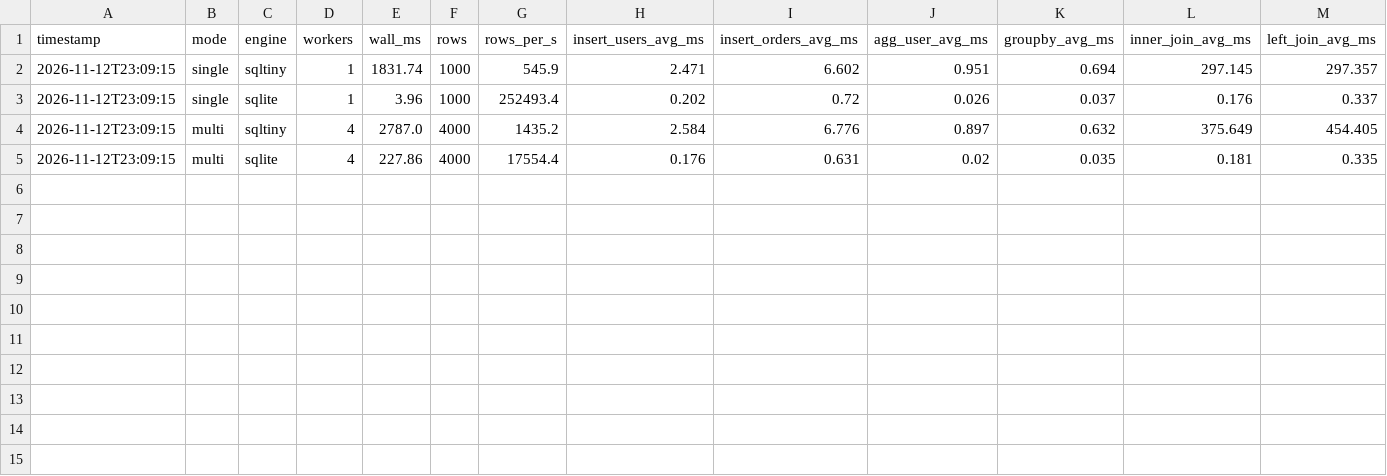
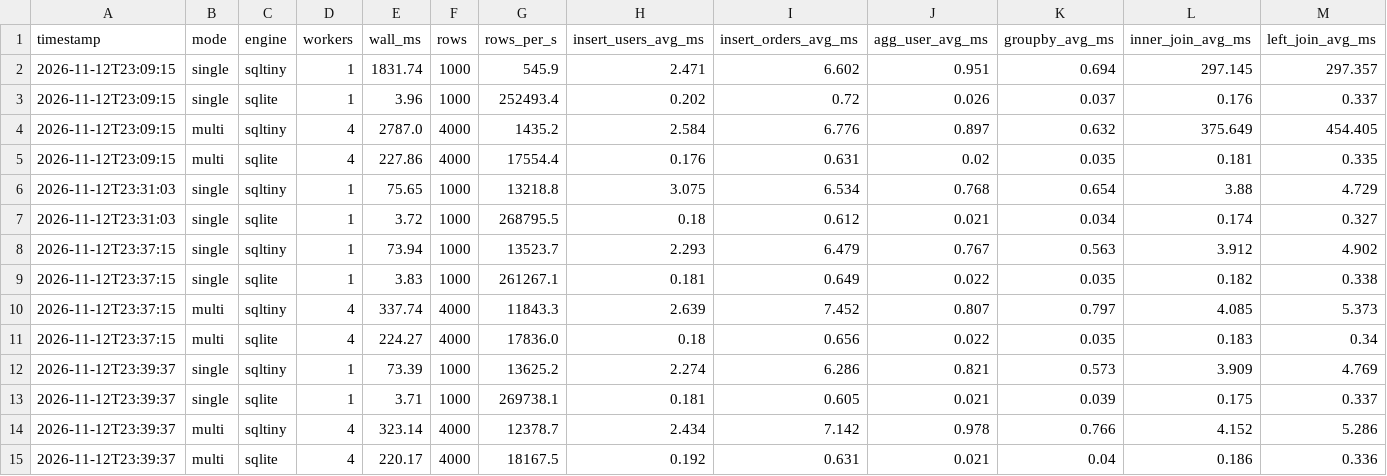
Before and after one commit to Emsoro/SQLTiny, a CSV file: benchmark/history.csv, drawn as a sheet; only a part is shown; rows hold the shown columns only; the diff names each change by its address in the sheet, - before the commit and + after, or states it on an @@ line.

Commit message:
feat(v1.2.0): JOIN Hash Join 优化 + EXPLAIN + 版本号升级
- 等值 JOIN 走 Hash Join(右表分桶/左表 O(1) probe),O(NxM) -> O(N+M)
- 预建列索引消除嵌套循环重复 map 开销;复合 ON 仍完整 eval 兜底
- 新增 EXPLAIN(MySQL 8 列风格)与 JOIN 成本估算;右表主键等值标注 eq_ref/PRIMARY
- 版本号统一升至 1.2.0(CMakeLists/vcpkg/main.cpp/README/CODEPLAN)
- README 写入 v1.2.0 性能报告(INNER ~77x / LEFT ~62x / wall ~25x)
- smoke_m6_hsqldb_matrix 新增 11 项 JOIN/EXPLAIN 回归,73 PASS / 0 GAP

```diff
--- a/benchmark/history.csv
+++ b/benchmark/history.csv
+row 6: 2026-11-12T23:31:03 | single | sqltiny | 1 | 75.65 | 1000 | 13218.8 | 3.075 | 6.534 | 0.768 | 0.654 | 3.88 | 4.729
+row 7: 2026-11-12T23:31:03 | single | sqlite | 1 | 3.72 | 1000 | 268795.5 | 0.18 | 0.612 | 0.021 | 0.034 | 0.174 | 0.327
+row 8: 2026-11-12T23:37:15 | single | sqltiny | 1 | 73.94 | 1000 | 13523.7 | 2.293 | 6.479 | 0.767 | 0.563 | 3.912 | 4.902
+row 9: 2026-11-12T23:37:15 | single | sqlite | 1 | 3.83 | 1000 | 261267.1 | 0.181 | 0.649 | 0.022 | 0.035 | 0.182 | 0.338
+row 10: 2026-11-12T23:37:15 | multi | sqltiny | 4 | 337.74 | 4000 | 11843.3 | 2.639 | 7.452 | 0.807 | 0.797 | 4.085 | 5.373
+row 11: 2026-11-12T23:37:15 | multi | sqlite | 4 | 224.27 | 4000 | 17836.0 | 0.18 | 0.656 | 0.022 | 0.035 | 0.183 | 0.34
+row 12: 2026-11-12T23:39:37 | single | sqltiny | 1 | 73.39 | 1000 | 13625.2 | 2.274 | 6.286 | 0.821 | 0.573 | 3.909 | 4.769
+row 13: 2026-11-12T23:39:37 | single | sqlite | 1 | 3.71 | 1000 | 269738.1 | 0.181 | 0.605 | 0.021 | 0.039 | 0.175 | 0.337
+row 14: 2026-11-12T23:39:37 | multi | sqltiny | 4 | 323.14 | 4000 | 12378.7 | 2.434 | 7.142 | 0.978 | 0.766 | 4.152 | 5.286
+row 15: 2026-11-12T23:39:37 | multi | sqlite | 4 | 220.17 | 4000 | 18167.5 | 0.192 | 0.631 | 0.021 | 0.04 | 0.186 | 0.336
```
Also changed, not shown: 16 other files.
